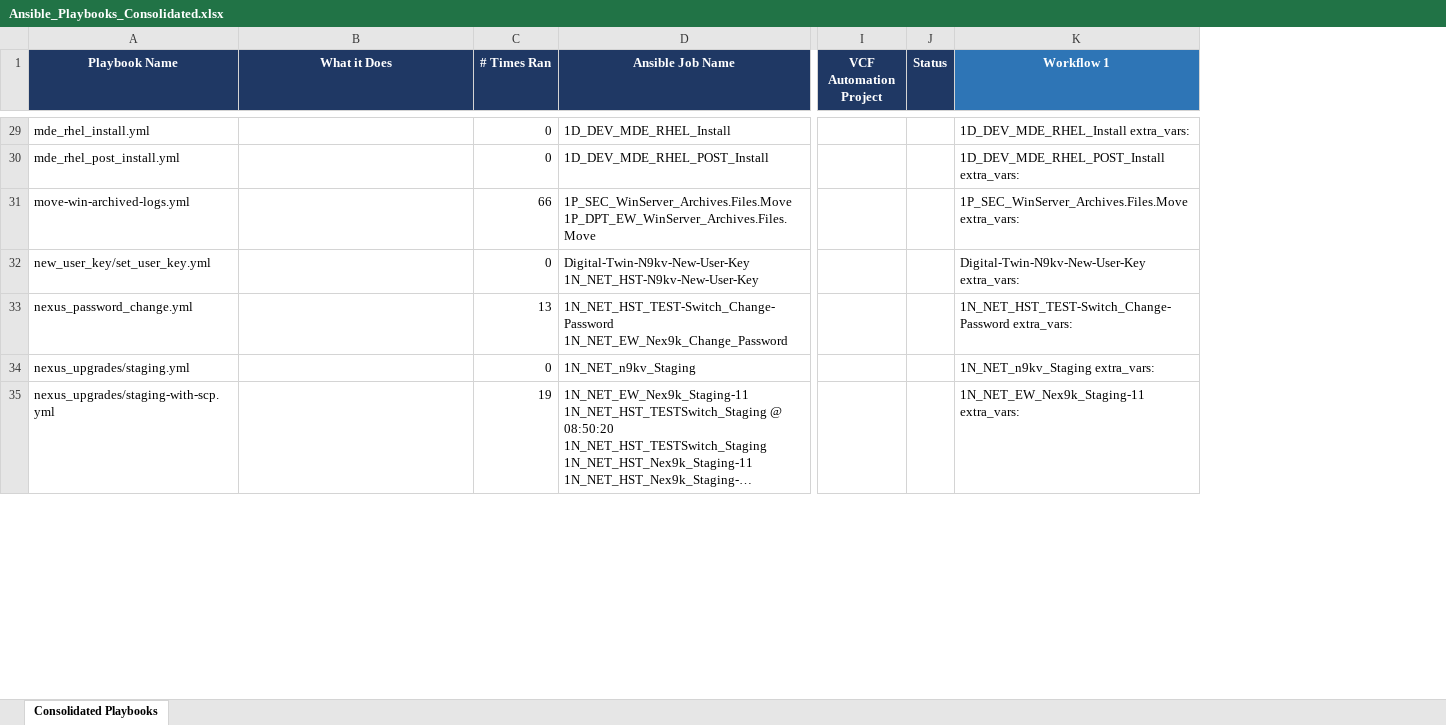
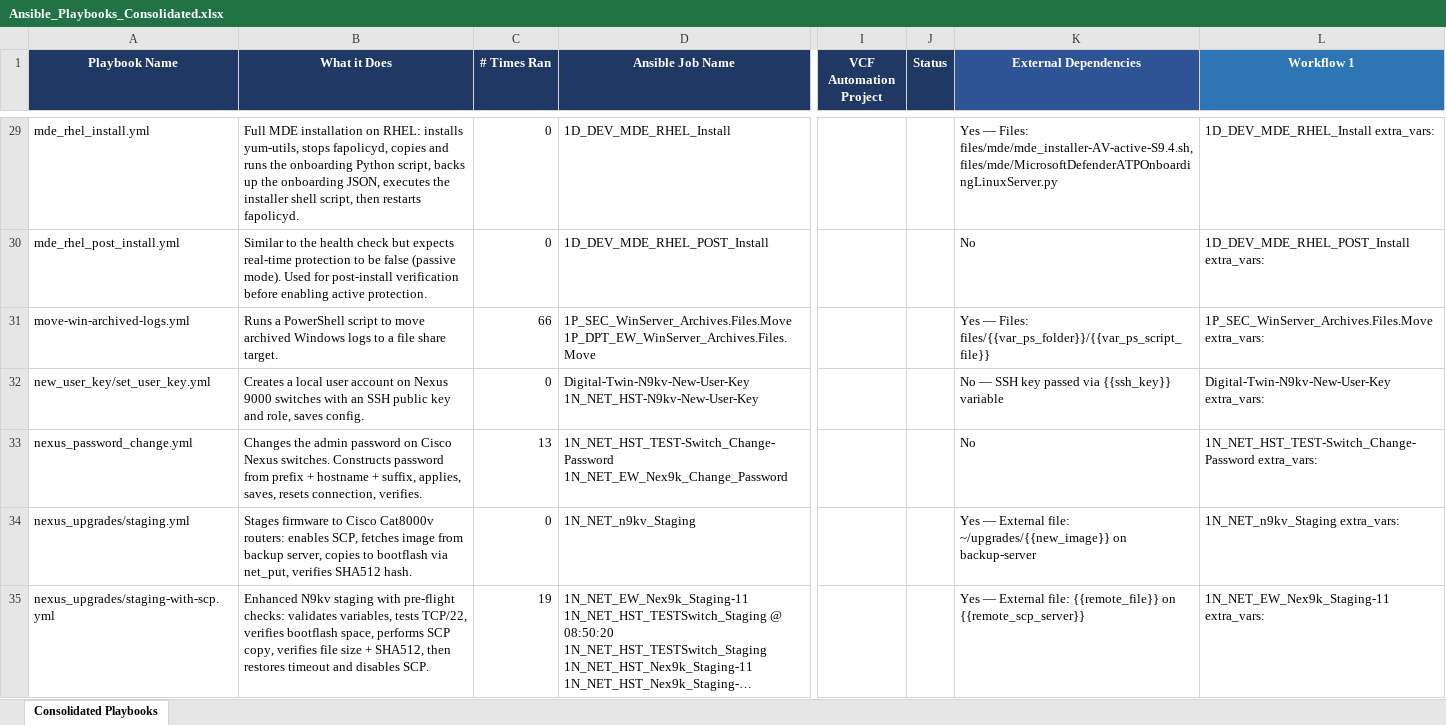
Before and after one commit to forgusonjeremy/AutomationProjects, an Excel workbook: Ansible to Orchestrator Transition/Ansible_Playbooks_Consolidated.xlsx, sheet Consolidated Playbooks, drawn as a sheet; only a part is shown, gaps mark what is left out; long unchanged cells end in …; values as stored, in another font and other column widths than the file's, no borders; the diff covers the shown part only; the diff names each change by its address in the sheet, - before the commit and + after, or states it on an @@ line.

Commit message:
feat: update Ansible playbook summaries and consolidated files

```diff
--- a/Ansible to Orchestrator Transition/Ansible_Playbooks_Consolidated.xlsx (sheet Consolidated Playbooks)
+++ b/Ansible to Orchestrator Transition/Ansible_Playbooks_Consolidated.xlsx (sheet Consolidated Playbooks)
+column K (External Dependencies), rows 29-35: Yes — Files: files/mde/mde_installer-AV-active-S9.4.sh, files/mde/MicrosoftDefenderATPOnboardingLinuxServer.py | No | Yes — Files: files/{{var_ps_folder}}/{{var_ps_script_file}} | No — SSH key passed via {{ssh_key}} variable | No | Yes — External file: ~/upgrades/{{new_image}} on backup-server | Yes — External file: {{remote_file}} on {{remote_scp_server}}
-B29 (What it Does): (empty)
+B29 (What it Does): Full MDE installation on RHEL: installs yum-utils, stops fapolicyd, copies and runs the onboarding Python script, backs up the onboarding JSON, executes the installer shell script, then restarts fapolicyd.
-B30 (What it Does): (empty)
+B30 (What it Does): Similar to the health check but expects real-time protection to be false (passive mode). Used for post-install verification before enabling active protection.
-B31 (What it Does): (empty)
+B31 (What it Does): Runs a PowerShell script to move archived Windows logs to a file share target.
-B32 (What it Does): (empty)
+B32 (What it Does): Creates a local user account on Nexus 9000 switches with an SSH public key and role, saves config.
-B33 (What it Does): (empty)
+B33 (What it Does): Changes the admin password on Cisco Nexus switches. Constructs password from prefix + hostname + suffix, applies, saves, resets connection, verifies.
-B34 (What it Does): (empty)
+B34 (What it Does): Stages firmware to Cisco Cat8000v routers: enables SCP, fetches image from backup server, copies to bootflash via net_put, verifies SHA512 hash.
-B35 (What it Does): (empty)
+B35 (What it Does): Enhanced N9kv staging with pre-flight checks: validates variables, tests TCP/22, verifies bootflash space, performs SCP copy, verifies file size + SHA512, then restores timeout and disables SCP.
```
Also changed, not shown: 56 edited cells elsewhere in this sheet, Ansible to Orchestrator Transition/Ansible_Playbook_Summaries.xlsx.
